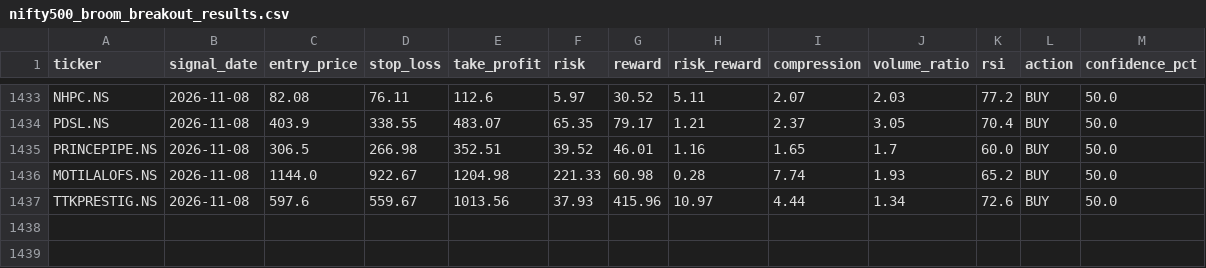
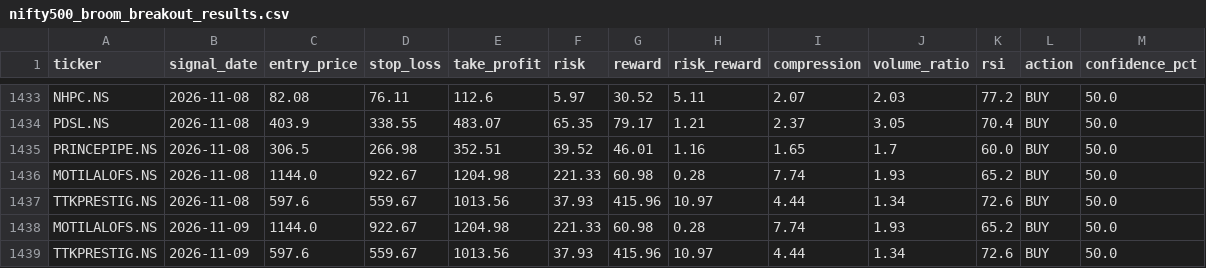
Before and after one commit to kira-stockmarket/ema-backtest, a CSV file: nifty500_broom_breakout_results.csv, drawn as a sheet; only a part is shown, gaps mark what is left out.

```diff
--- a/nifty500_broom_breakout_results.csv
+++ b/nifty500_broom_breakout_results.csv
@@ -1437 +1437,3 @@ MOTILALOFS.NS,2026-11-08,1144.0,922.67,1204.98,221.33,60.98,0.28,7.74,1.93,65.2,
 TTKPRESTIG.NS,2026-11-08,597.6,559.67,1013.56,37.93,415.96,10.97,4.44,1.34,72.6,BUY,50.0
+MOTILALOFS.NS,2026-11-09,1144.0,922.67,1204.98,221.33,60.98,0.28,7.74,1.93,65.2,BUY,50.0
+TTKPRESTIG.NS,2026-11-09,597.6,559.67,1013.56,37.93,415.96,10.97,4.44,1.34,72.6,BUY,50.0
```
Also changed, not shown: 1 other file.
